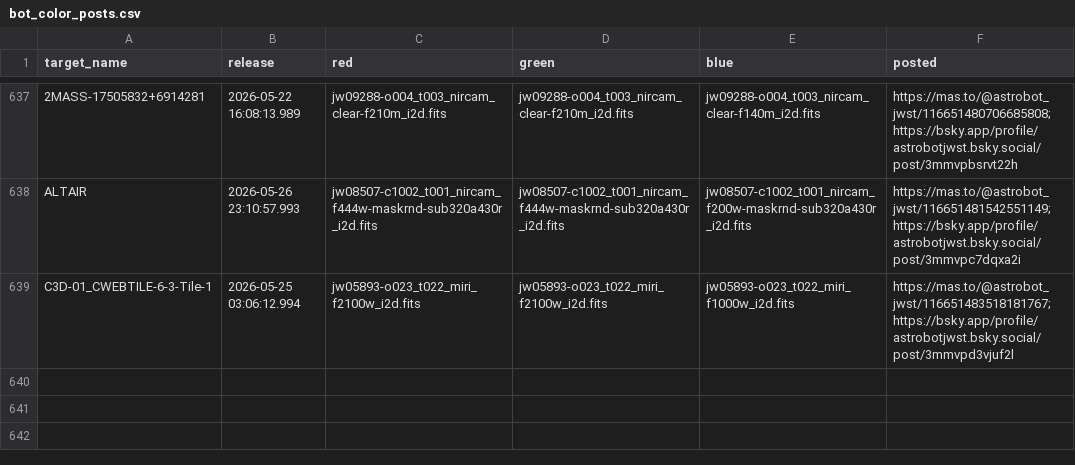
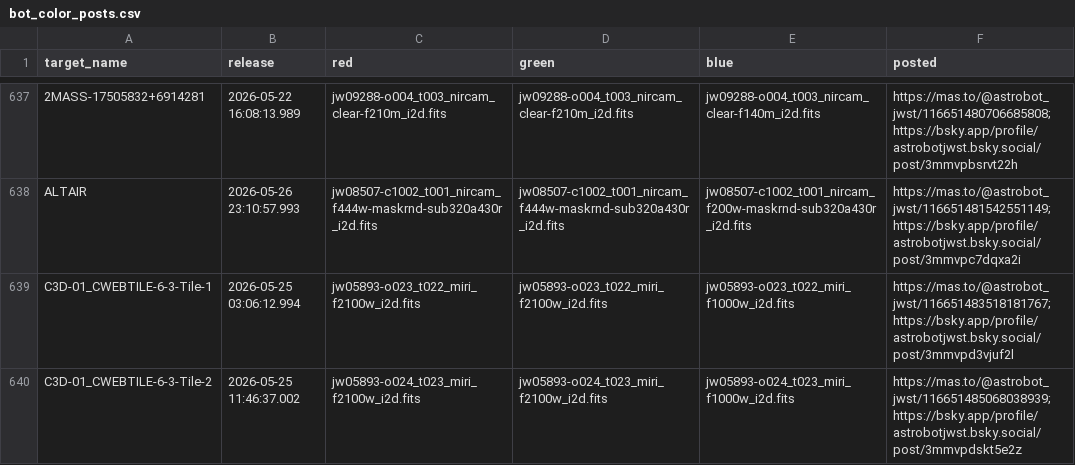
Before and after one commit to yuval-harpaz/astro, a CSV file: docs/bot_color_posts.csv, drawn as a sheet; only a part is shown, gaps mark what is left out; the diff names each change by its address in the sheet, - before the commit and + after, or states it on an @@ line.

Commit message:
added C3D-01_CWEBTILE-6-3-Tile-2 to color posts on the fly

```diff
--- a/docs/bot_color_posts.csv
+++ b/docs/bot_color_posts.csv
+row 640: C3D-01_CWEBTILE-6-3-Tile-2 | 2026-05-25 11:46:37.002 | jw05893-o024_t023_miri_f2100w_i2d.fits | jw05893-o024_t023_miri_f2100w_i2d.fits | jw05893-o024_t023_miri_f1000w_i2d.fits | https://mas.to/@astrobot_jwst/116651485068038939;https://bsky.app/profile/astrobotjwst.bsky.social/post/3mmvpdskt5e2z
```
